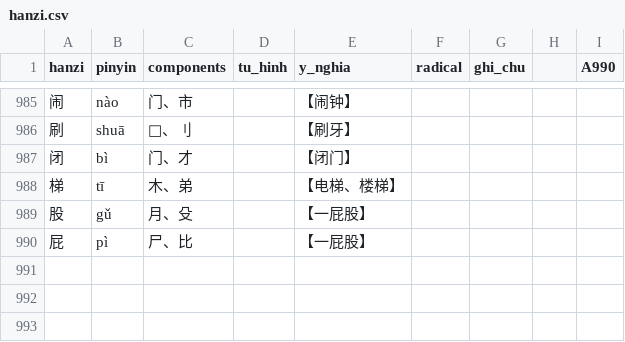
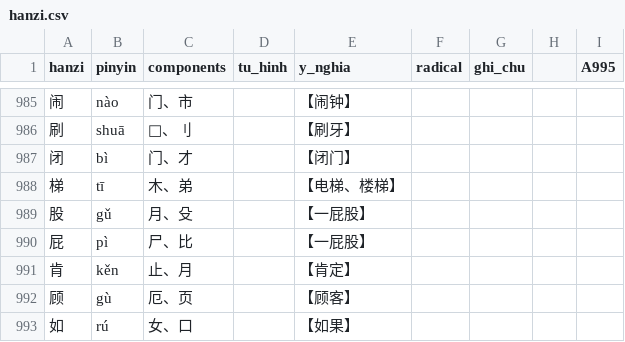
Before and after one commit to idmchinese/idmchinese.github.io, a CSV file: assets/hanzi/hanzi.csv, drawn as a sheet; only a part is shown, gaps mark what is left out; the diff covers the shown part only; the diff names each change by its address in the sheet, - before the commit and + after, or states it on an @@ line.

Commit message:
Add files via upload

```diff
--- a/assets/hanzi/hanzi.csv
+++ b/assets/hanzi/hanzi.csv
-I1: A990
+I1: A995
+row 991: 肯 | kěn | 止、月 |  | 【肯定】
+row 992: 顾 | gù | 厄、页 |  | 【顾客】
+row 993: 如 | rú | 女、口 |  | 【如果】
```
Also changed, not shown: 2 added rows and 10 edited cells elsewhere in this file.
